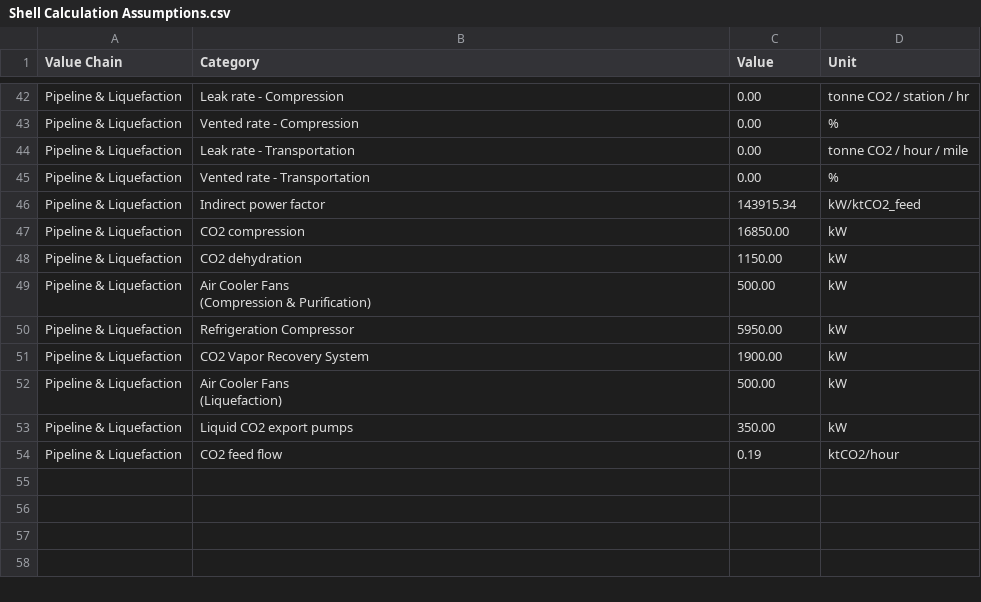
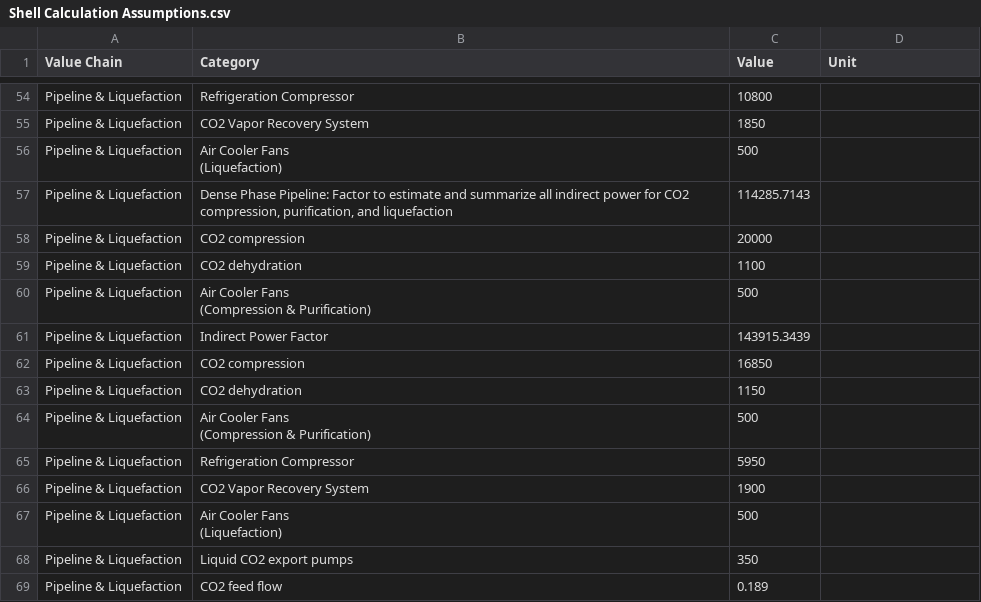
Before and after one commit to justin-garza-pwc/Data, a CSV file: Shell Calculation Assumptions.csv, drawn as a sheet; only a part is shown, gaps mark what is left out; removed rows and columns are numbered as before the commit, all else as after; ↵ is a line break in a cell; the diff covers the shown part only; the diff names each change by its address in the sheet, - before the commit and + after, or states it on an @@ line.

```diff
--- a/Shell Calculation Assumptions.csv
+++ b/Shell Calculation Assumptions.csv
-B54 (Category): Leak rate - Compression
+B54 (Category): Refrigeration Compressor
-C54 (Value): 0.00
+C54 (Value): 10800
-D54 (Unit): tonne CO2 / station / hr
+D54 (Unit): (empty)
-B55 (Category): Vented rate - Compression
+B55 (Category): CO2 Vapor Recovery System
-C55 (Value): 0.00
+C55 (Value): 1850
-D55 (Unit): %
+D55 (Unit): (empty)
-B56 (Category): Leak rate - Transportation
+B56 (Category): Air Cooler Fans ↵ (Liquefaction)
-C56 (Value): 0.00
+C56 (Value): 500
-D56 (Unit): tonne CO2 / hour / mile
+D56 (Unit): (empty)
-row 45: Pipeline & Liquefaction | Vented rate - Transportation | 0.00 | %
+row 57: Pipeline & Liquefaction | Dense Phase Pipeline: Factor to estimate and summarize all indirect power for CO2 compression, purification, and liquefaction | 114285.7143
+row 58: Pipeline & Liquefaction | CO2 compression | 20000
+row 59: Pipeline & Liquefaction | CO2 dehydration | 1100
+row 60: Pipeline & Liquefaction | Air Cooler Fans ↵ (Compression & Purification) | 500
-B61 (Category): Indirect power factor
+B61 (Category): Indirect Power Factor
-C61 (Value): 143915.34
+C61 (Value): 143915.3439
-D61 (Unit): kW/ktCO2_feed
+D61 (Unit): (empty)
-C62 (Value): 16850.00
+C62 (Value): 16850
-D62:D68 (Unit): kW
+D62:D68 (Unit): (empty)
-C63 (Value): 1150.00
+C63 (Value): 1150
-C64 (Value): 500.00
+C64 (Value): 500
-C65 (Value): 5950.00
+C65 (Value): 5950
-C66 (Value): 1900.00
+C66 (Value): 1900
-C67 (Value): 500.00
+C67 (Value): 500
-C68 (Value): 350.00
+C68 (Value): 350
-C69 (Value): 0.19
+C69 (Value): 0.189
-D69 (Unit): ktCO2/hour
+D69 (Unit): (empty)
```
Also changed, not shown: 13 added rows, 1 removed row and 46 edited cells elsewhere in this file.
